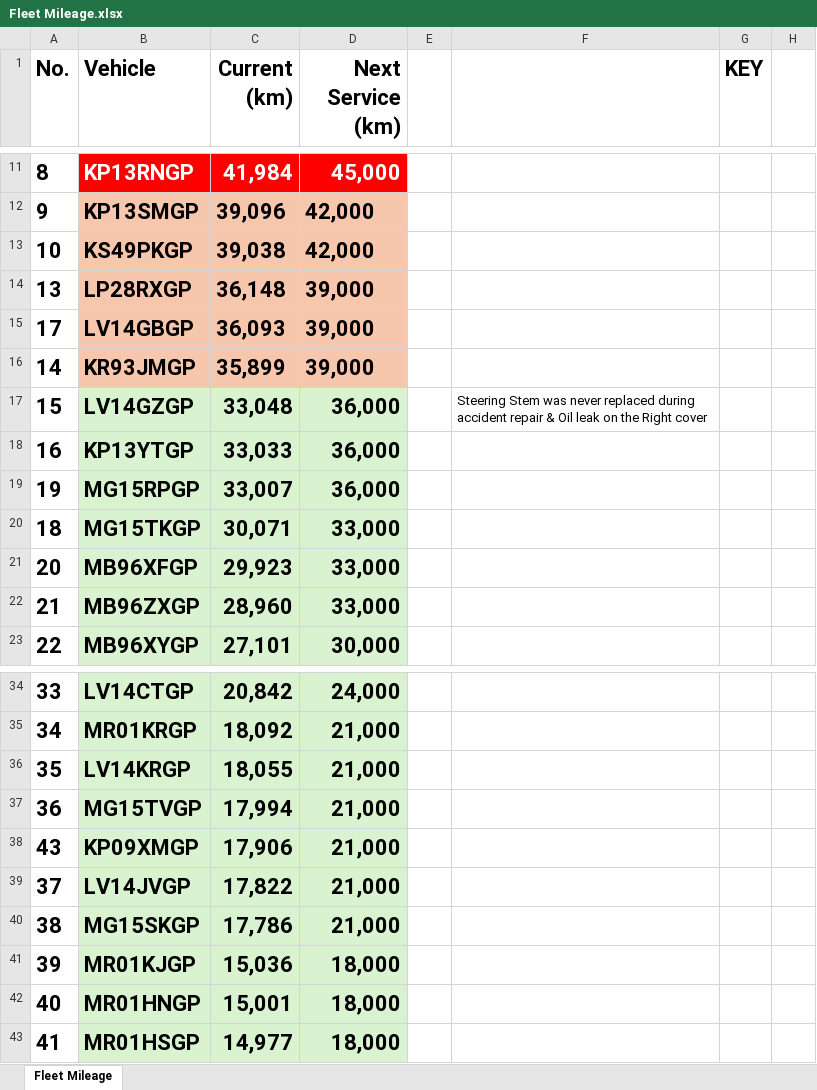
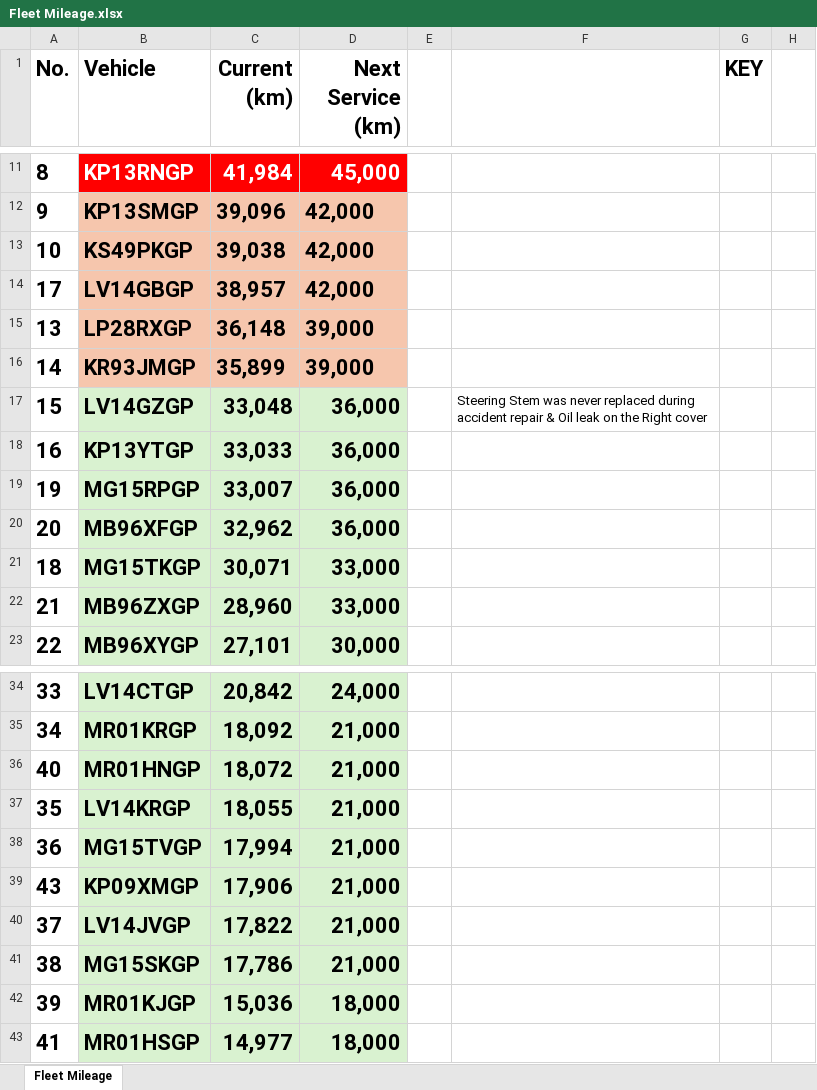
Before and after one commit to cloudlint/MobilityFleet, an Excel workbook: Fleet Mileage.xlsx, sheet Fleet Mileage, drawn as a sheet; only a part is shown, gaps mark what is left out; values as stored, in another font and other column widths than the file's, no borders; removed rows and columns are numbered as before the commit, all else as after; the diff names each change by its address in the sheet, - before the commit and + after, or states it on an @@ line.

```diff
--- a/Fleet Mileage.xlsx (sheet Fleet Mileage)
+++ b/Fleet Mileage.xlsx (sheet Fleet Mileage)
+row 14: 17 | LV14GBGP | 38,957 | 42,000
-row 15: 17 | LV14GBGP | 36,093 | 39,000
+row 20: 20 | MB96XFGP | 32,962 | 36,000
-row 21: 20 | MB96XFGP | 29,923 | 33,000
+row 36: 40 | MR01HNGP | 18,072 | 21,000
-row 42: 40 | MR01HNGP | 15,001 | 18,000
```
Also changed, not shown: 1 other file.
